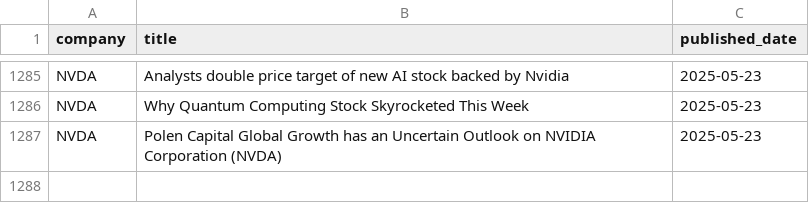
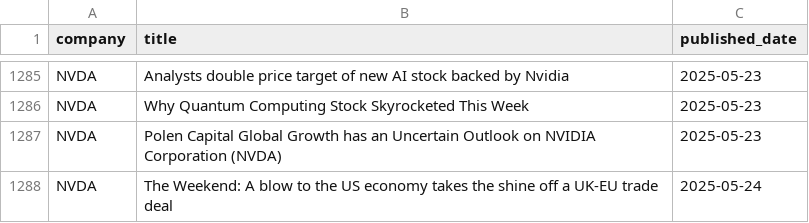
Before and after one commit to Tannngoc/Capstone2_project_BE, a CSV file: app/db/news.csv, drawn as a sheet; only a part is shown, gaps mark what is left out; the diff names each change by its address in the sheet, - before the commit and + after, or states it on an @@ line.

```diff
--- a/app/db/news.csv
+++ b/app/db/news.csv
+row 1288: NVDA | The Weekend: A blow to the US economy takes the shine off a UK-EU trade deal | 2025-05-24
```
Also changed, not shown: app/db/AAPL_stock.csv, app/db/IBM_stock.csv, 2 other files.
